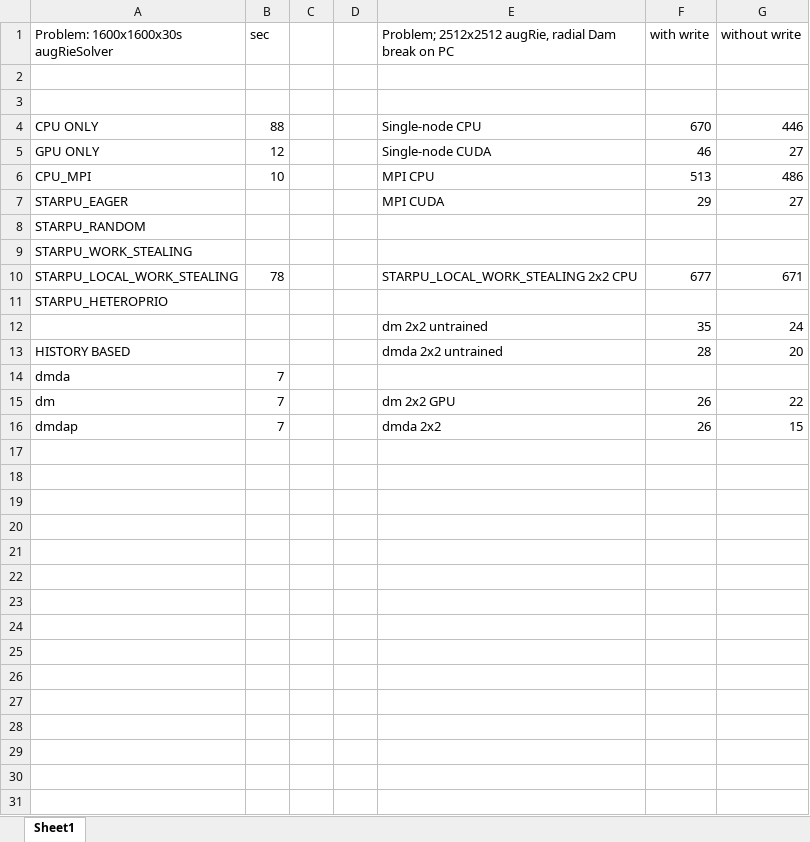
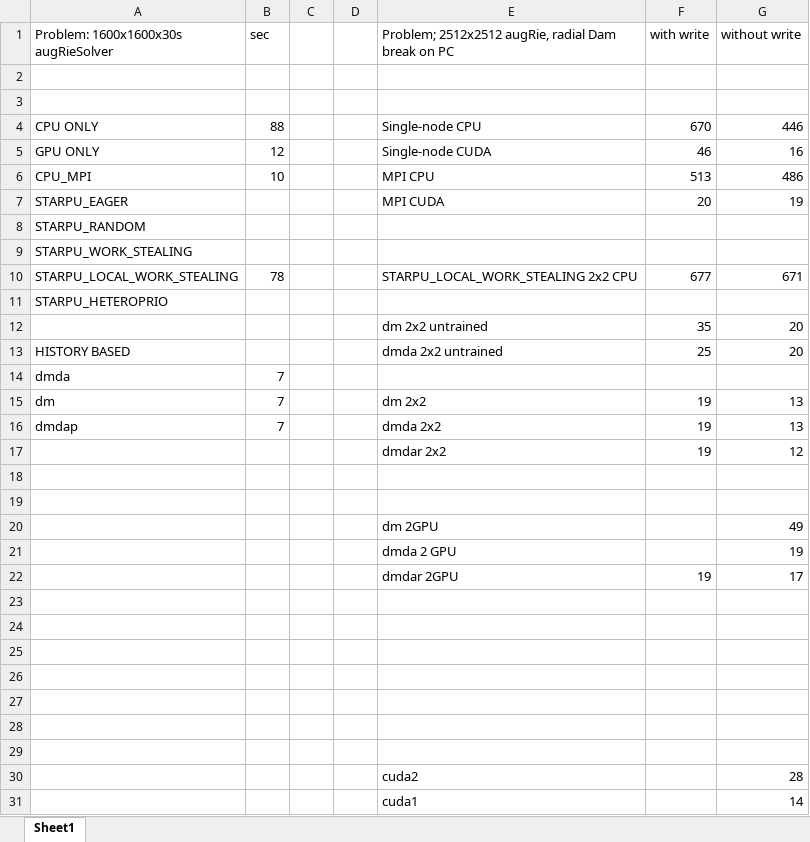
Before and after one commit to weynaa/SWE, an Excel workbook: Measurements.xlsx, sheet Sheet1, drawn as a sheet; values as stored, in another font and other column widths than the file's, no borders; the diff names each change by its address in the sheet, - before the commit and + after, or states it on an @@ line.

```diff
--- a/Measurements.xlsx (sheet Sheet1)
+++ b/Measurements.xlsx (sheet Sheet1)
-G5 (without write): 27
+G5 (without write): 16
-F7 (with write): 29
+F7 (with write): 20
-G7 (without write): 27
+G7 (without write): 19
-G12 (without write): 24
+G12 (without write): 20
-F13 (with write): 28
+F13 (with write): 25
-E15: dm 2x2 GPU
+E15: dm 2x2
-F15:F16 (with write): 26
+F15:F16 (with write): 19
-G15 (without write): 22
+G15 (without write): 13
-G16 (without write): 15
+G16 (without write): 13
+row 17:  |  |  |  | dmdar 2x2 | 19 | 12
+row 18: (empty)
+row 19: (empty)
+row 20:  |  |  |  | dm 2GPU |  | 49
+row 21:  |  |  |  | dmda 2 GPU |  | 19
+row 22:  |  |  |  | dmdar 2GPU | 19 | 17
+row 23: (empty)
+row 24: (empty)
+row 25: (empty)
+row 26: (empty)
+row 27: (empty)
+row 28: (empty)
+row 29: (empty)
+row 30:  |  |  |  | cuda2 |  | 28
+row 31:  |  |  |  | cuda1 |  | 14
```
Also changed, not shown: 2 other files.
